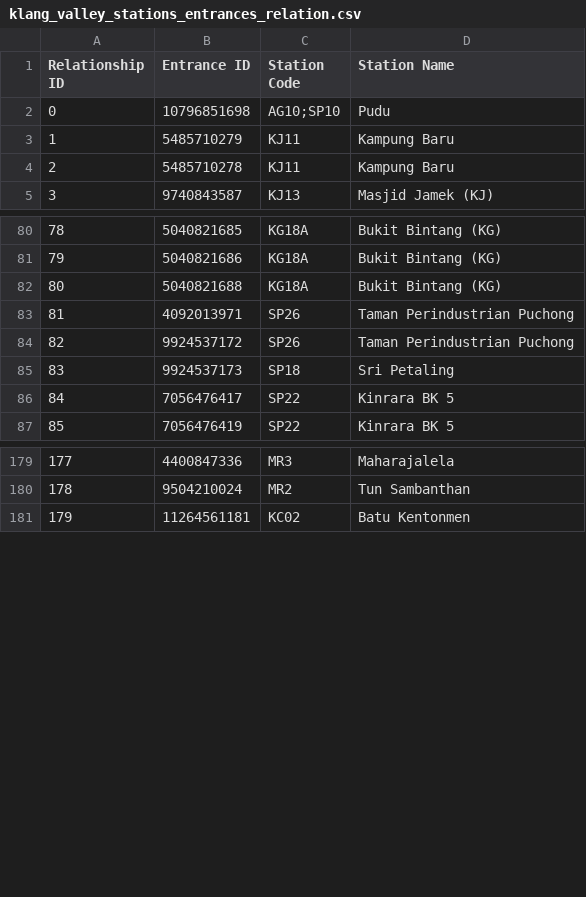
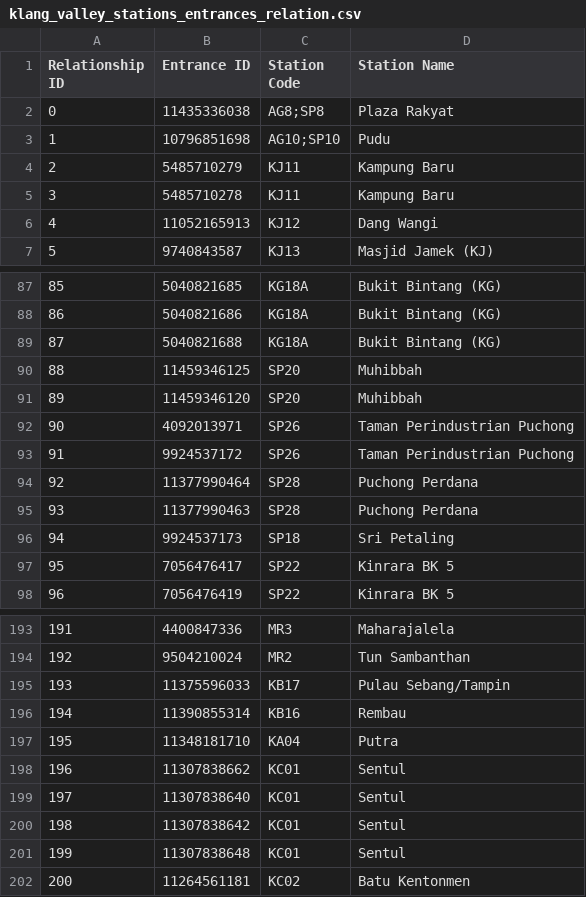
Before and after one commit to nabilersyad/transit-stations-database, a CSV file: data/klang_valley_stations_entrances_relation.csv, drawn as a sheet; only a part is shown, gaps mark what is left out; addresses are those after the commit; the diff covers the shown part only; the diff names each change by its address in the sheet, - before the commit and + after, or states it on an @@ line.

```diff
--- a/data/klang_valley_stations_entrances_relation.csv
+++ b/data/klang_valley_stations_entrances_relation.csv
+row 2: 0 | 11435336038 | AG8;SP8 | Plaza Rakyat
@@ column A (Relationship ID) renumbered from row 3 down @@
+row 6: 4 | 11052165913 | KJ12 | Dang Wangi
+row 90: 88 | 11459346125 | SP20 | Muhibbah
+row 91: 89 | 11459346120 | SP20 | Muhibbah
+row 94: 92 | 11377990464 | SP28 | Puchong Perdana
+row 95: 93 | 11377990463 | SP28 | Puchong Perdana
+row 195: 193 | 11375596033 | KB17 | Pulau Sebang/Tampin
+row 196: 194 | 11390855314 | KB16 | Rembau
+row 197: 195 | 11348181710 | KA04 | Putra
+row 198: 196 | 11307838662 | KC01 | Sentul
+row 199: 197 | 11307838640 | KC01 | Sentul
+row 200: 198 | 11307838642 | KC01 | Sentul
+row 201: 199 | 11307838648 | KC01 | Sentul
```
Also changed, not shown: 9 added rows and 1 moved row elsewhere in this file, data/klang_valley_entrances.csv, data_cleansed/klang_valley_entrances_cleansed.csv, 9 other files.
